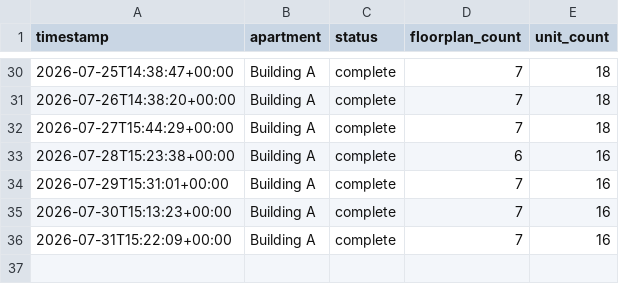
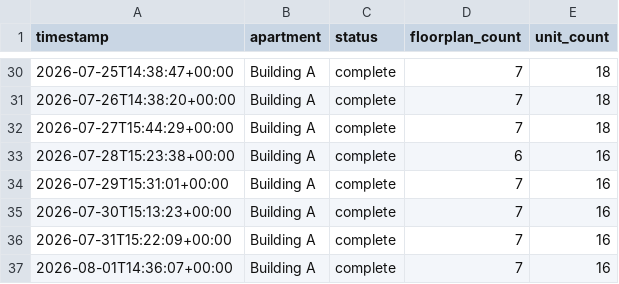
Before and after one commit to playuhh/tracker, a CSV file: data/scrape_runs.csv, drawn as a sheet; only a part is shown, gaps mark what is left out.

```diff
--- a/data/scrape_runs.csv
+++ b/data/scrape_runs.csv
@@ -36 +36,2 @@ timestamp,apartment,status,floorplan_count,unit_count
 2026-07-31T15:22:09+00:00,Building A,complete,7,16
+2026-08-01T14:36:07+00:00,Building A,complete,7,16
```
Also changed, not shown: data/floorplan_daily.csv, data/unit_prices.csv, 2 other files.
